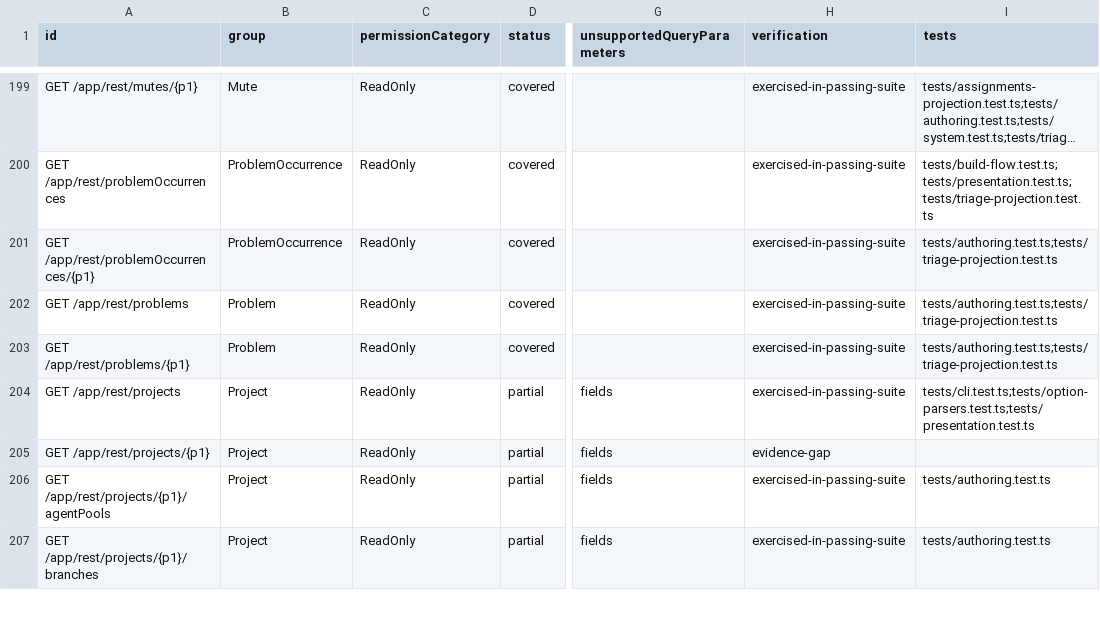
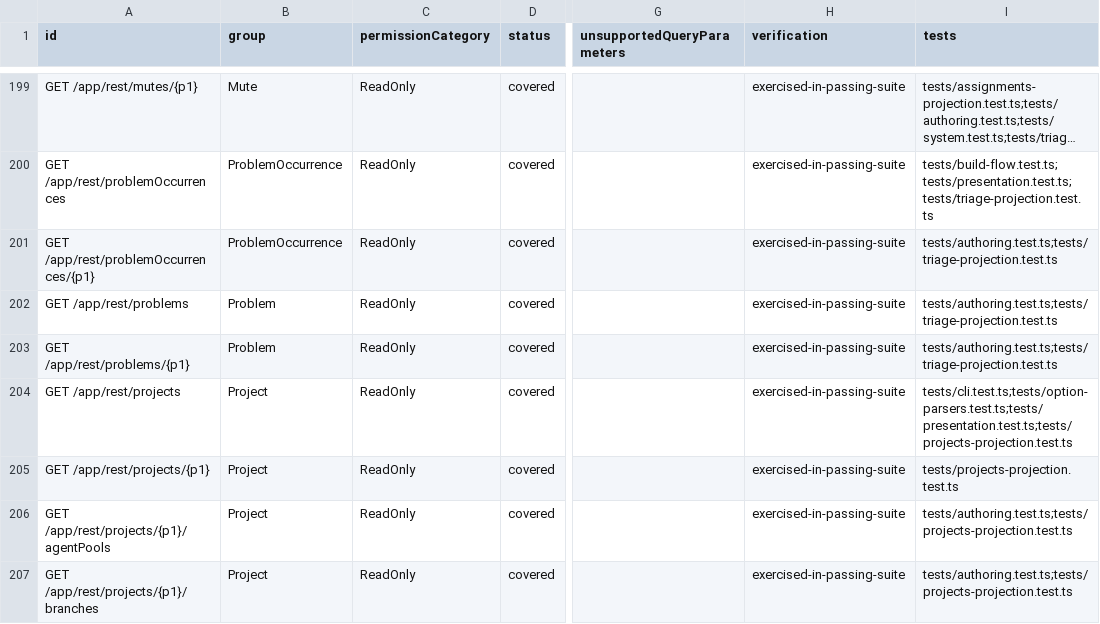
Before and after one commit to iXab3r/teamcity-cli, a TSV file: docs/rest-api-coverage/current/coverage.tsv, drawn as a sheet; only a part is shown, gaps mark what is left out; long unchanged cells end in …; the diff covers the shown part only; the diff names each change by its address in the sheet, - before the commit and + after, or states it on an @@ line.

Commit message:
docs: regenerate US-023 coverage and document project projections
Refs #295

```diff
--- a/docs/rest-api-coverage/current/coverage.tsv
+++ b/docs/rest-api-coverage/current/coverage.tsv
-D204:D207 (status): partial
+D204:D207 (status): covered
-G204:G207 (unsupportedQueryParameters): fields
+G204:G207 (unsupportedQueryParameters): (empty)
-I204 (tests): tests/cli.test.ts;tests/option-parsers.test.ts;tests/presentation.test.ts
+I204 (tests): tests/cli.test.ts;tests/option-parsers.test.ts;tests/presentation.test.ts;tests/projects-projection.test.ts
-H205 (verification): evidence-gap
+H205 (verification): exercised-in-passing-suite
-I205 (tests): (empty)
+I205 (tests): tests/projects-projection.test.ts
-I206:I207 (tests): tests/authoring.test.ts
+I206:I207 (tests): tests/authoring.test.ts;tests/projects-projection.test.ts
```
Also changed, not shown: 18 edited cells elsewhere in this file, 4 other files.
